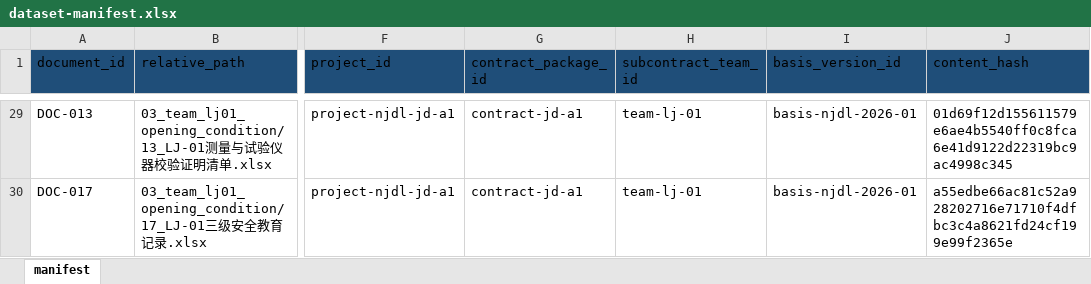
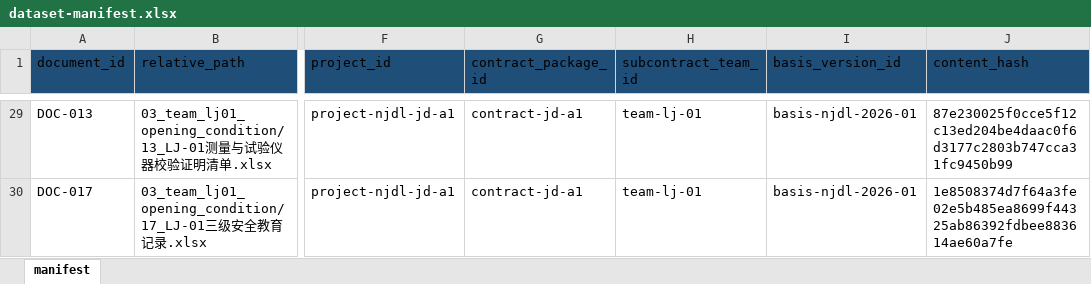
Before and after one commit to WXMISUKI/MaxKB, an Excel workbook: docs/simulated-pilot-dataset/NJDL-JD-A1/00_manifest/dataset-manifest.xlsx, sheet manifest, drawn as a sheet; only a part is shown, gaps mark what is left out; values as stored, in another font and other column widths than the file's, no borders; the diff covers the shown part only; the diff names each change by its address in the sheet, - before the commit and + after, or states it on an @@ line.

```diff
--- a/docs/simulated-pilot-dataset/NJDL-JD-A1/00_manifest/dataset-manifest.xlsx (sheet manifest)
+++ b/docs/simulated-pilot-dataset/NJDL-JD-A1/00_manifest/dataset-manifest.xlsx (sheet manifest)
-J29 (content_hash): 01d69f12d155611579e6ae4b5540ff0c8fca6e41d9122d22319bc9ac4998c345
+J29 (content_hash): 87e230025f0cce5f12c13ed204be4daac0f6d3177c2803b747cca31fc9450b99
-J30 (content_hash): a55edbe66ac81c52a928202716e71710f4dfbc3c4a8621fd24cf199e99f2365e
+J30 (content_hash): 1e8508374d7f64a3fe02e5b485ea8699f44325ab86392fdbee883614ae60a7fe
```
Also changed, not shown: 27 edited cells elsewhere in this sheet, docs/simulated-pilot-dataset/NJDL-JD-A1/03_team_lj01_opening_condition/10_LJ-01安全员与质检员证书清单.xlsx, docs/simulated-pilot-dataset/NJDL-JD-A1/03_team_lj01_opening_condition/11_LJ-01特种作业人员清单.xlsx, 44 other files.
